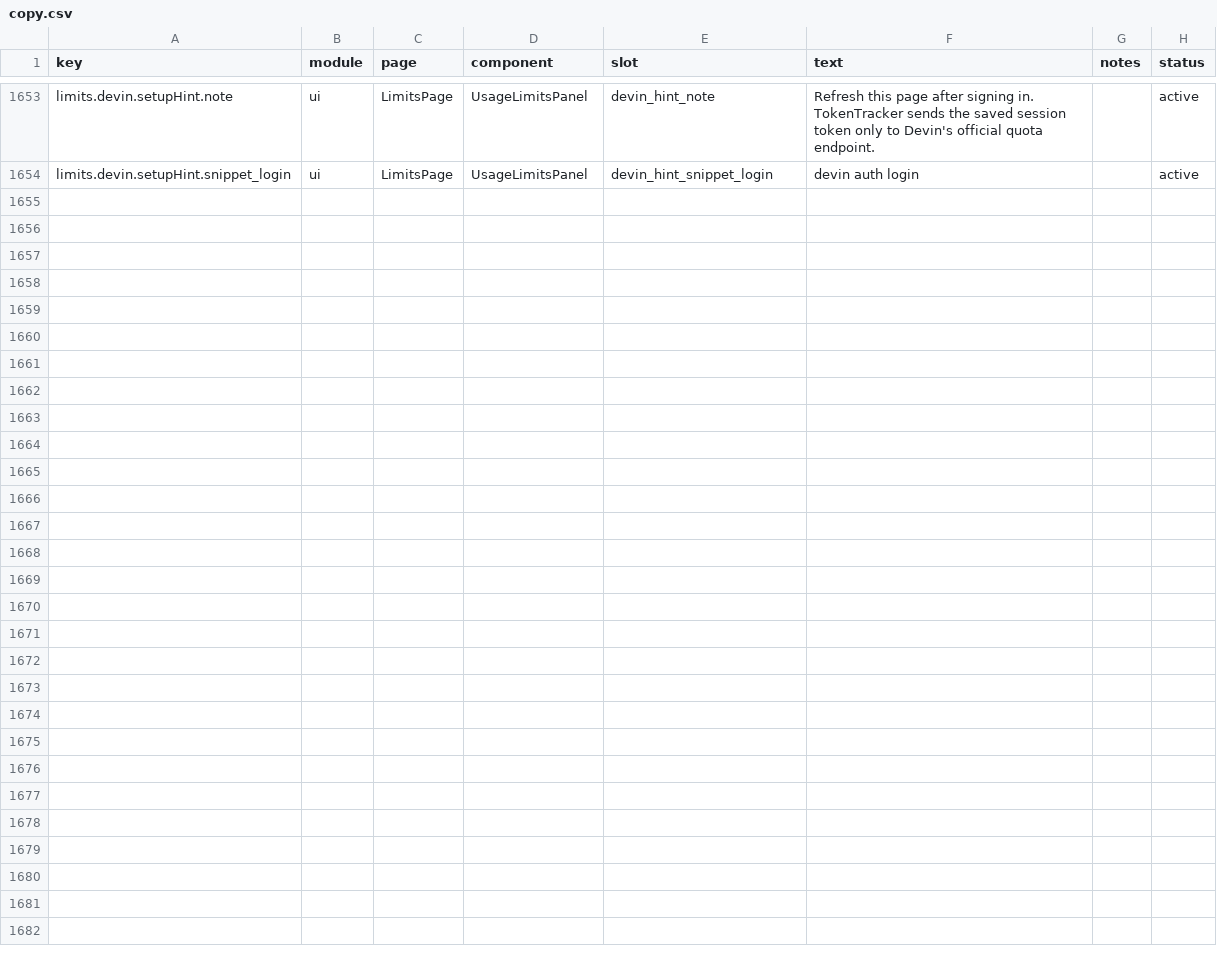
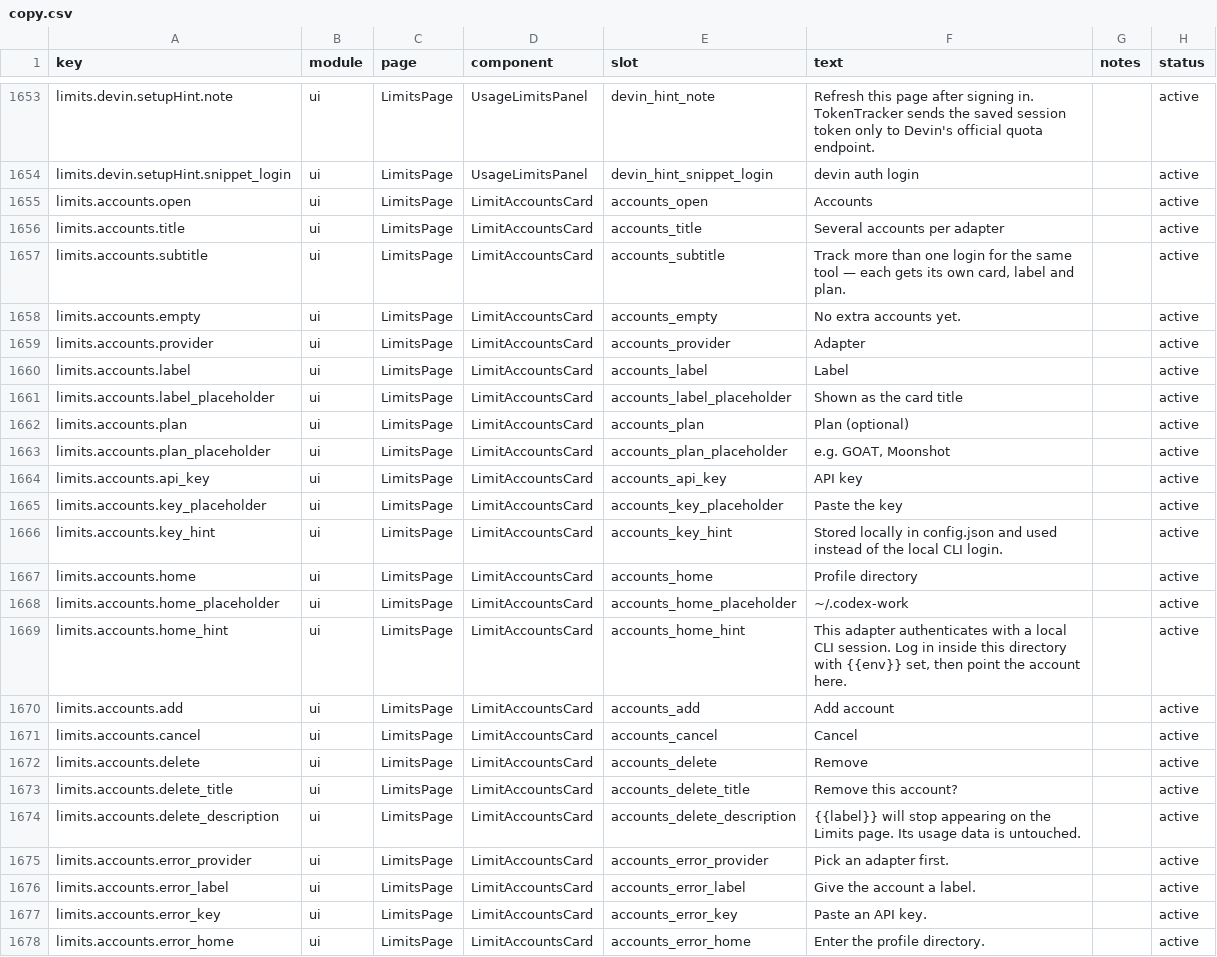
Before and after one commit to WONGIII/TokenTracker, a CSV file: dashboard/src/content/copy.csv, drawn as a sheet; only a part is shown, gaps mark what is left out.

Commit message:
feat(limits): add and remove accounts from the Limits page
Editing config.json by hand was the only way to add a second account, which is not
an answer for a desktop app. There is now a key button in the Limits header that
opens an accounts editor: pick an adapter, give the account a name and plan, paste
a key (or point at a CLI profile directory), and it appears as its own card
immediately.

* src/lib/local-api.js gains /functions/tokentracker-limit-accounts. GET returns
  the account list plus a catalogue of which adapters accept a key and which need
  a profile directory, so the form renders the right field; POST requires
  local-auth because the payload carries API keys. Both paths run through the same
  normalizeAccount() the limits poll uses, so a payload the editor accepts can
  never make a later poll throw. Writes go through writeFileAtomic + chmod 600 and
  drop the limits cache so the next poll reflects the change.
* LimitAccountsCard.jsx is the editor, modelled on the subscription card it sits
  next to. LimitAccountsCard reuses Button/Input/Select/ConfirmModal.
* UsageLimitsPanel now hides an adapter's built-in row when that adapter has
  configured accounts AND its built-in login is not connected — the user already
  answered that question, and a "Not connected" row was pushing the real cards
  down the page.
* 24 new copy keys in all five locales.

Verified against the running server: the dropdown lists Adapter | Kimi | OpenCode
Go | Command Code | Claude | Codex | Gemini; adding "UI test account" through the
form puts a third card on the page with no reload; the confirm dialog appears on
remove and the list returns to the two real accounts. The API rejects an unknown
adapter (400), an adapter given the wrong credential mode (400) and an
unauthenticated write (401).

```diff
--- a/dashboard/src/content/copy.csv
+++ b/dashboard/src/content/copy.csv
@@ -1654 +1654,25 @@ limits.devin.setupHint.note,ui,LimitsPage,UsageLimitsPanel,devin_hint_note,"Refr
 limits.devin.setupHint.snippet_login,ui,LimitsPage,UsageLimitsPanel,devin_hint_snippet_login,"devin auth login",,active
+limits.accounts.open,ui,LimitsPage,LimitAccountsCard,accounts_open,"Accounts",,active
+limits.accounts.title,ui,LimitsPage,LimitAccountsCard,accounts_title,"Several accounts per adapter",,active
+limits.accounts.subtitle,ui,LimitsPage,LimitAccountsCard,accounts_subtitle,"Track more than one login for the same tool — each gets its own card, label and plan.",,active
+limits.accounts.empty,ui,LimitsPage,LimitAccountsCard,accounts_empty,"No extra accounts yet.",,active
+limits.accounts.provider,ui,LimitsPage,LimitAccountsCard,accounts_provider,"Adapter",,active
+limits.accounts.label,ui,LimitsPage,LimitAccountsCard,accounts_label,"Label",,active
+limits.accounts.label_placeholder,ui,LimitsPage,LimitAccountsCard,accounts_label_placeholder,"Shown as the card title",,active
+limits.accounts.plan,ui,LimitsPage,LimitAccountsCard,accounts_plan,"Plan (optional)",,active
+limits.accounts.plan_placeholder,ui,LimitsPage,LimitAccountsCard,accounts_plan_placeholder,"e.g. GOAT, Moonshot",,active
+limits.accounts.api_key,ui,LimitsPage,LimitAccountsCard,accounts_api_key,"API key",,active
+limits.accounts.key_placeholder,ui,LimitsPage,LimitAccountsCard,accounts_key_placeholder,"Paste the key",,active
+limits.accounts.key_hint,ui,LimitsPage,LimitAccountsCard,accounts_key_hint,"Stored locally in config.json and used instead of the local CLI login.",,active
+limits.accounts.home,ui,LimitsPage,LimitAccountsCard,accounts_home,"Profile directory",,active
+limits.accounts.home_placeholder,ui,LimitsPage,LimitAccountsCard,accounts_home_placeholder,"~/.codex-work",,active
+limits.accounts.home_hint,ui,LimitsPage,LimitAccountsCard,accounts_home_hint,"This adapter authenticates with a local CLI session. Log in inside this directory with {{env}} set, then point the account here.",,active
+limits.accounts.add,ui,LimitsPage,LimitAccountsCard,accounts_add,"Add account",,active
+limits.accounts.cancel,ui,LimitsPage,LimitAccountsCard,accounts_cancel,"Cancel",,active
+limits.accounts.delete,ui,LimitsPage,LimitAccountsCard,accounts_delete,"Remove",,active
+limits.accounts.delete_title,ui,LimitsPage,LimitAccountsCard,accounts_delete_title,"Remove this account?",,active
+limits.accounts.delete_description,ui,LimitsPage,LimitAccountsCard,accounts_delete_description,"{{label}} will stop appearing on the Limits page. Its usage data is untouched.",,active
+limits.accounts.error_provider,ui,LimitsPage,LimitAccountsCard,accounts_error_provider,"Pick an adapter first.",,active
+limits.accounts.error_label,ui,LimitsPage,LimitAccountsCard,accounts_error_label,"Give the account a label.",,active
+limits.accounts.error_key,ui,LimitsPage,LimitAccountsCard,accounts_error_key,"Paste an API key.",,active
+limits.accounts.error_home,ui,LimitsPage,LimitAccountsCard,accounts_error_home,"Enter the profile directory.",,active
```
Also changed, not shown: 10 other files.
